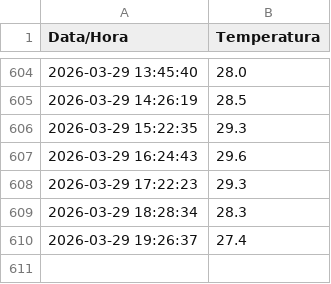
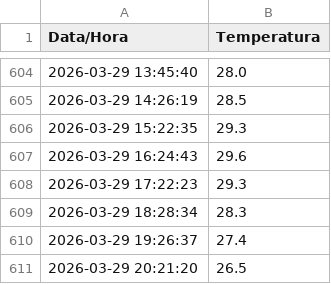
Before and after one commit to LucasReis99/monitor-clima-niteroi, a CSV file: historico_temperatura.csv, drawn as a sheet; only a part is shown, gaps mark what is left out.

```diff
--- a/historico_temperatura.csv
+++ b/historico_temperatura.csv
@@ -610 +610,2 @@ Data/Hora,Temperatura
 2026-03-29 19:26:37,27.4
+2026-03-29 20:21:20,26.5
```
Also changed, not shown: 1 other file.
